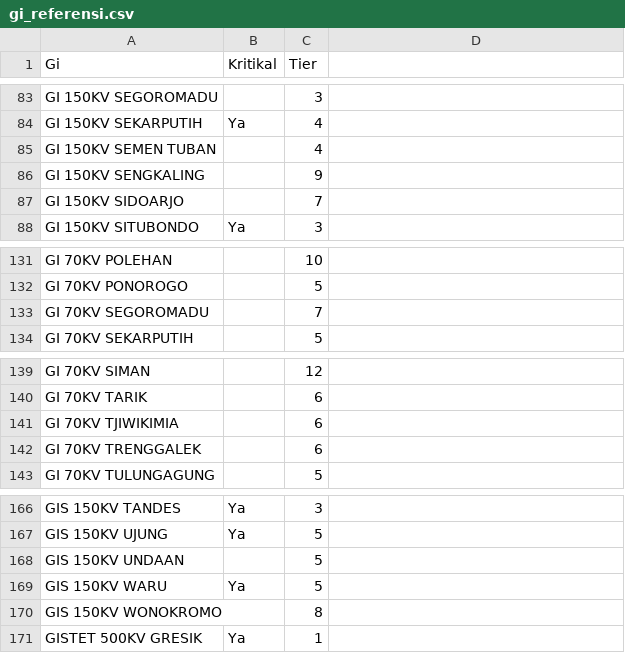
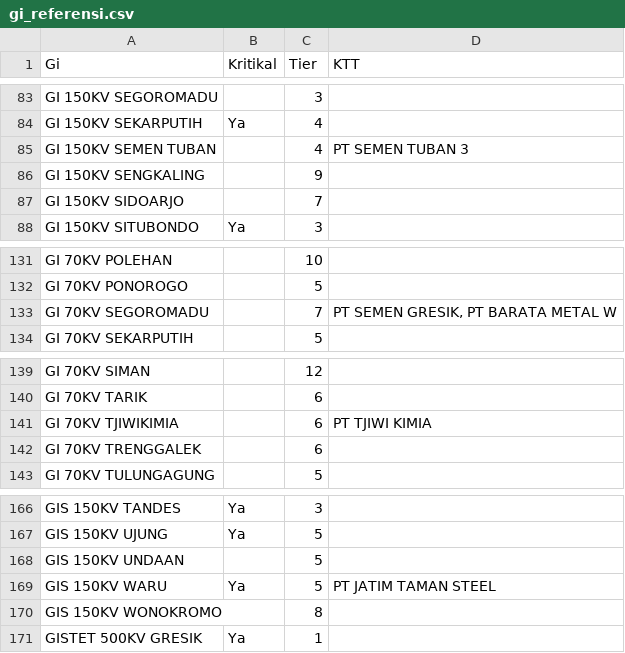
Before and after one commit to ipn-ugraha/AHIMTUX, a CSV file: gi_referensi.csv, drawn as a sheet; only a part is shown, gaps mark what is left out; the diff covers the shown part only.

```diff
--- a/gi_referensi.csv
+++ b/gi_referensi.csv
@@ -1 +1 @@
-Gi,Kritikal,Tier
+Gi,Kritikal,Tier,KTT
@@ -85 +85 @@ GI 150KV SEKARPUTIH,Ya,4
-GI 150KV SEMEN TUBAN,,4
+GI 150KV SEMEN TUBAN,,4,PT SEMEN TUBAN 3
@@ -133 +133 @@ GI 70KV PONOROGO,,5
-GI 70KV SEGOROMADU,,7
+GI 70KV SEGOROMADU,,7,"PT SEMEN GRESIK, PT BARATA METAL W"
@@ -141 +141 @@ GI 70KV TARIK,,6
-GI 70KV TJIWIKIMIA,,6
+GI 70KV TJIWIKIMIA,,6,PT TJIWI KIMIA
@@ -169 +169 @@ GIS 150KV UNDAAN,,5
-GIS 150KV WARU,Ya,5
+GIS 150KV WARU,Ya,5,PT JATIM TAMAN STEEL
```
Also changed, not shown: 20 edited cells elsewhere in this file.
